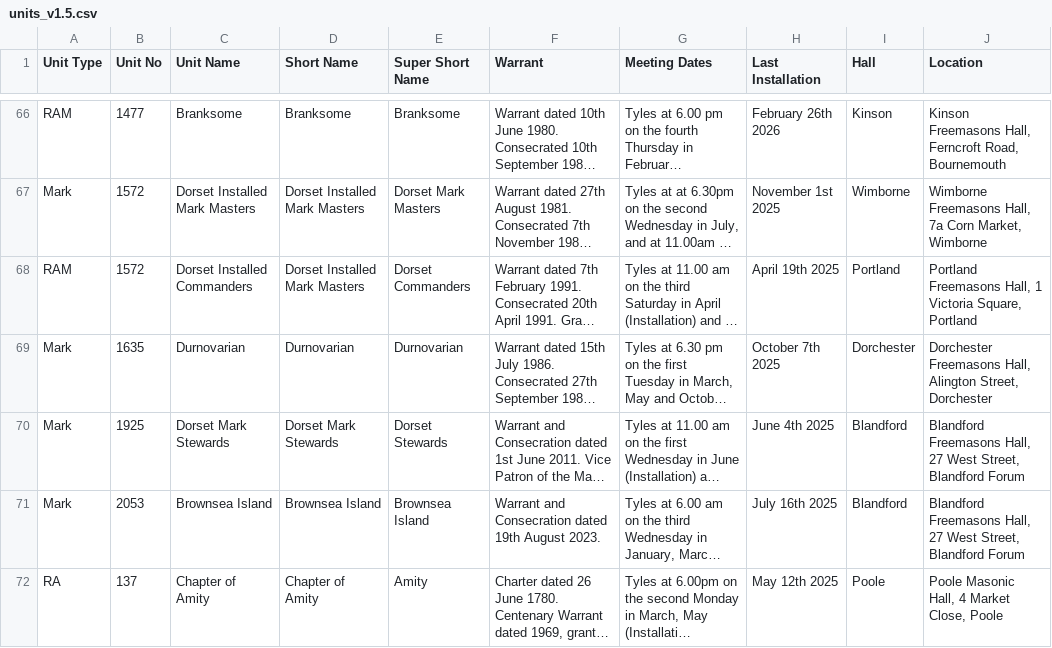
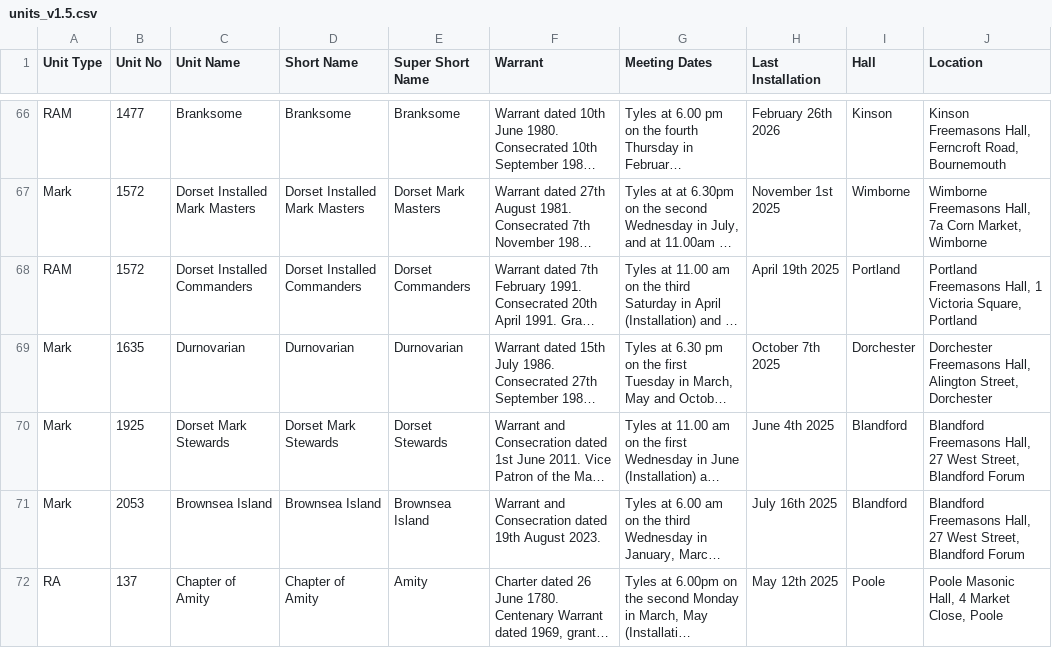
Before and after one commit to webpurity-dev/masonic-calendar, a CSV file: document/data/units_v1.5.csv, drawn as a sheet; only a part is shown, gaps mark what is left out; long unchanged cells end in …; the diff names each change by its address in the sheet, - before the commit and + after, or states it on an @@ line.

```diff
--- a/document/data/units_v1.5.csv
+++ b/document/data/units_v1.5.csv
-D68 (Short Name): Dorset Installed Mark Masters
+D68 (Short Name): Dorset Installed Commanders
```
Also changed, not shown: document/data/unit-meetings.csv, 4 other files.
